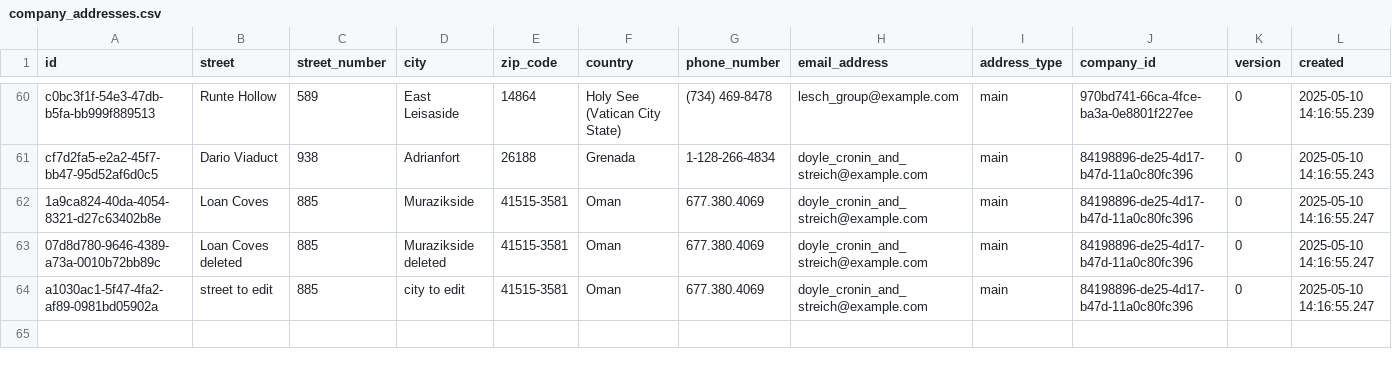
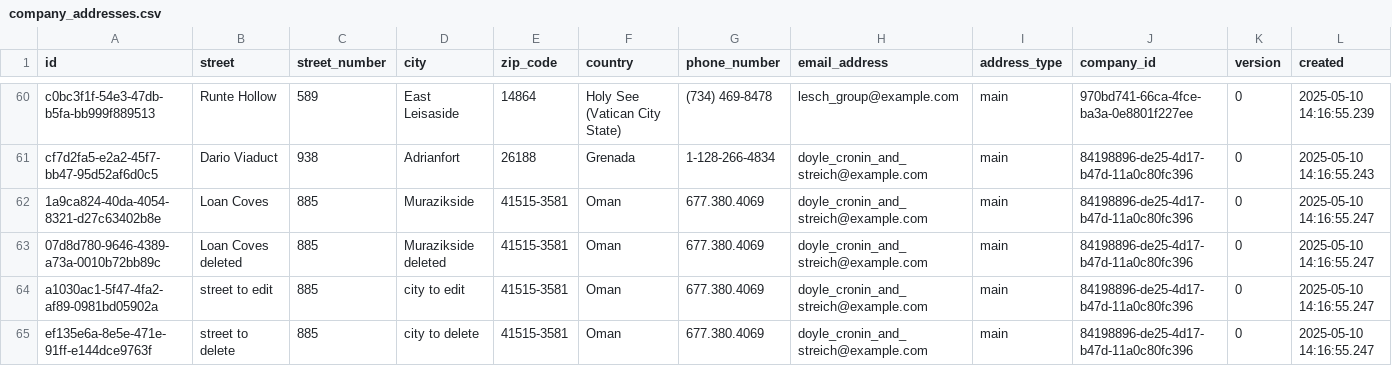
Before and after one commit to pawelNu/backend-project-manager, a CSV file: src/main/resources/db/changelog/0.3.0/company_addresses.csv, drawn as a sheet; only a part is shown, gaps mark what is left out; rows hold the shown columns only; the diff names each change by its address in the sheet, - before the commit and + after, or states it on an @@ line.

Commit message:
test: added tests deleteCompanyAddressById

```diff
--- a/src/main/resources/db/changelog/0.3.0/company_addresses.csv
+++ b/src/main/resources/db/changelog/0.3.0/company_addresses.csv
+row 65: ef135e6a-8e5e-471e-91ff-e144dce9763f | street to delete | 885 | city to delete | 41515-3581 | Oman | 677.380.4069 | doyle_cronin_and_streich@example.com | main | 84198896-de25-4d17-b47d-11a0c80fc396 | 0 | 2025-05-10 14:16:55.247
```
Also changed, not shown: 2 other files.
